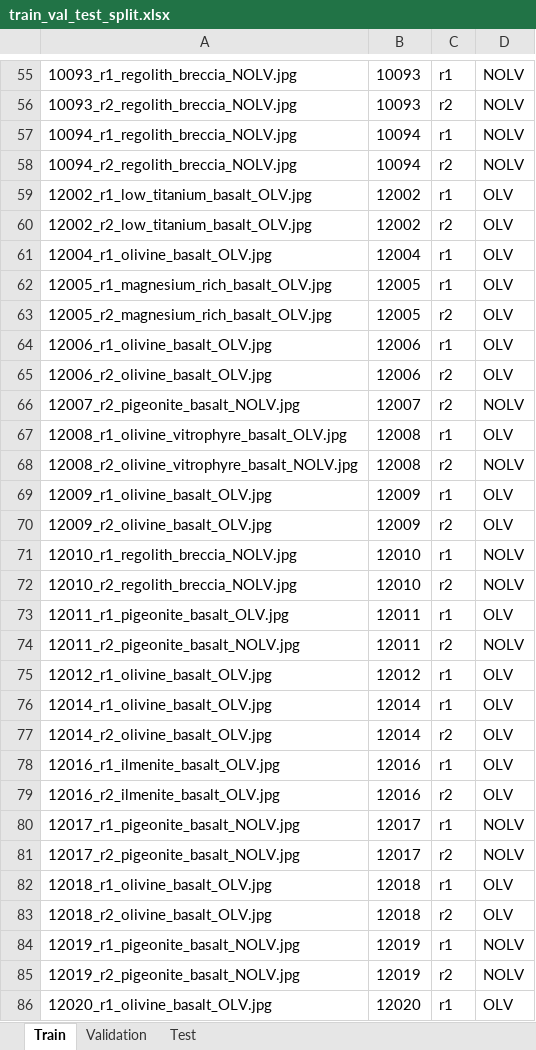
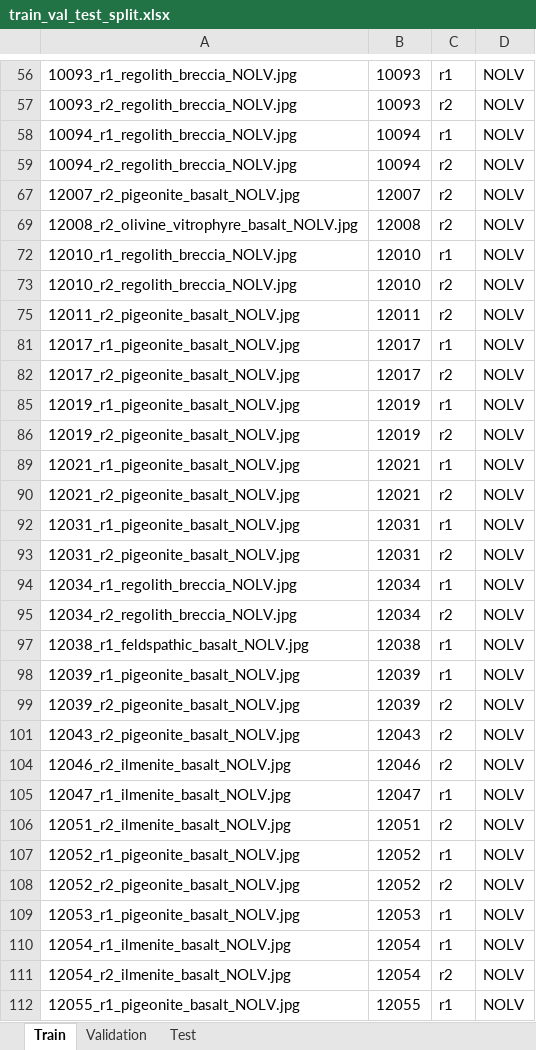
Before and after one commit to JonasLewe/thesis_codebase, an Excel workbook: Config/xlsx/train_val_test_split.xlsx, sheet Train, drawn as a sheet; only a part is shown, gaps mark what is left out; the shorter side is filled out with more unchanged rows; values as stored, in another font and other column widths than the file's, no borders; removed rows and columns are numbered as before the commit, all else as after; the diff covers the shown part only; the diff names each change by its address in the sheet, - before the commit and + after, or states it on an @@ line.

```diff
--- a/Config/xlsx/train_val_test_split.xlsx (sheet Train)
+++ b/Config/xlsx/train_val_test_split.xlsx (sheet Train)
@@ row 59 hidden: 12002_r1_low_titanium_basalt_OLV.jpg | 12002 | r1 | OLV @@
@@ row 60 hidden: 12002_r2_low_titanium_basalt_OLV.jpg | 12002 | r2 | OLV @@
@@ row 61 hidden: 12004_r1_olivine_basalt_OLV.jpg | 12004 | r1 | OLV @@
@@ row 62 hidden: 12005_r1_magnesium_rich_basalt_OLV.jpg | 12005 | r1 | OLV @@
@@ row 63 hidden: 12005_r2_magnesium_rich_basalt_OLV.jpg | 12005 | r2 | OLV @@
@@ row 64 hidden: 12006_r1_olivine_basalt_OLV.jpg | 12006 | r1 | OLV @@
@@ row 65 hidden: 12006_r2_olivine_basalt_OLV.jpg | 12006 | r2 | OLV @@
@@ row 67 hidden: 12008_r1_olivine_vitrophyre_basalt_OLV.jpg | 12008 | r1 | OLV @@
@@ row 69 hidden: 12009_r1_olivine_basalt_OLV.jpg | 12009 | r1 | OLV @@
@@ row 70 hidden: 12009_r2_olivine_basalt_OLV.jpg | 12009 | r2 | OLV @@
@@ row 73 hidden: 12011_r1_pigeonite_basalt_OLV.jpg | 12011 | r1 | OLV @@
@@ row 75 hidden: 12012_r1_olivine_basalt_OLV.jpg | 12012 | r1 | OLV @@
@@ row 76 hidden: 12014_r1_olivine_basalt_OLV.jpg | 12014 | r1 | OLV @@
@@ row 77 hidden: 12014_r2_olivine_basalt_OLV.jpg | 12014 | r2 | OLV @@
@@ row 78 hidden: 12016_r1_ilmenite_basalt_OLV.jpg | 12016 | r1 | OLV @@
@@ row 79 hidden: 12016_r2_ilmenite_basalt_OLV.jpg | 12016 | r2 | OLV @@
@@ row 82 hidden: 12018_r1_olivine_basalt_OLV.jpg | 12018 | r1 | OLV @@
@@ row 83 hidden: 12018_r2_olivine_basalt_OLV.jpg | 12018 | r2 | OLV @@
@@ row 86 hidden: 12020_r1_olivine_basalt_OLV.jpg | 12020 | r1 | OLV @@
```
Also changed, not shown: 1 added row, 3 removed rows, 99 hidden or unhidden rows and 4 edited cells elsewhere in this sheet, sheet Validation, sheet Test, hidden cells, Config/xlsx/VirtualMicroscopeMetadata.xlsx, 3 other files.
